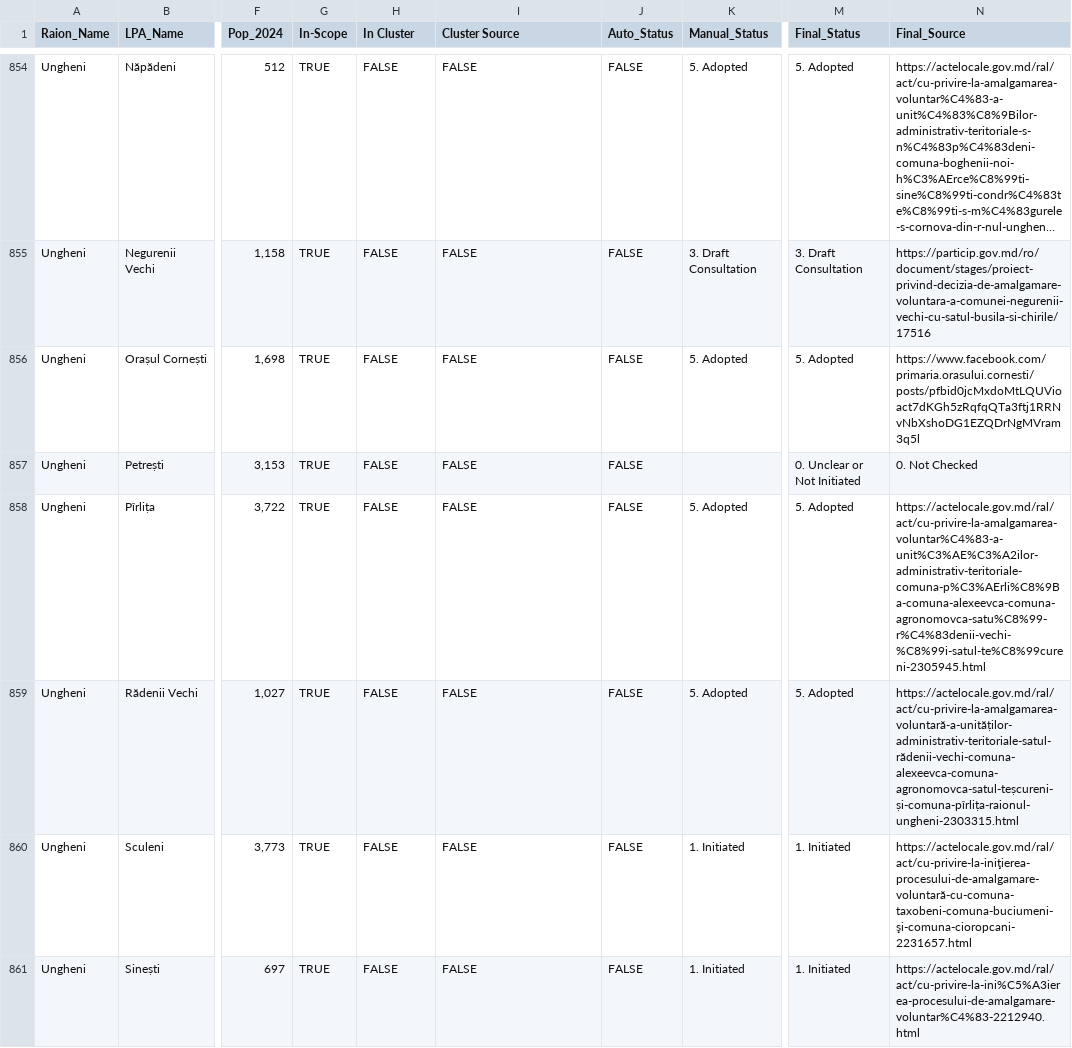
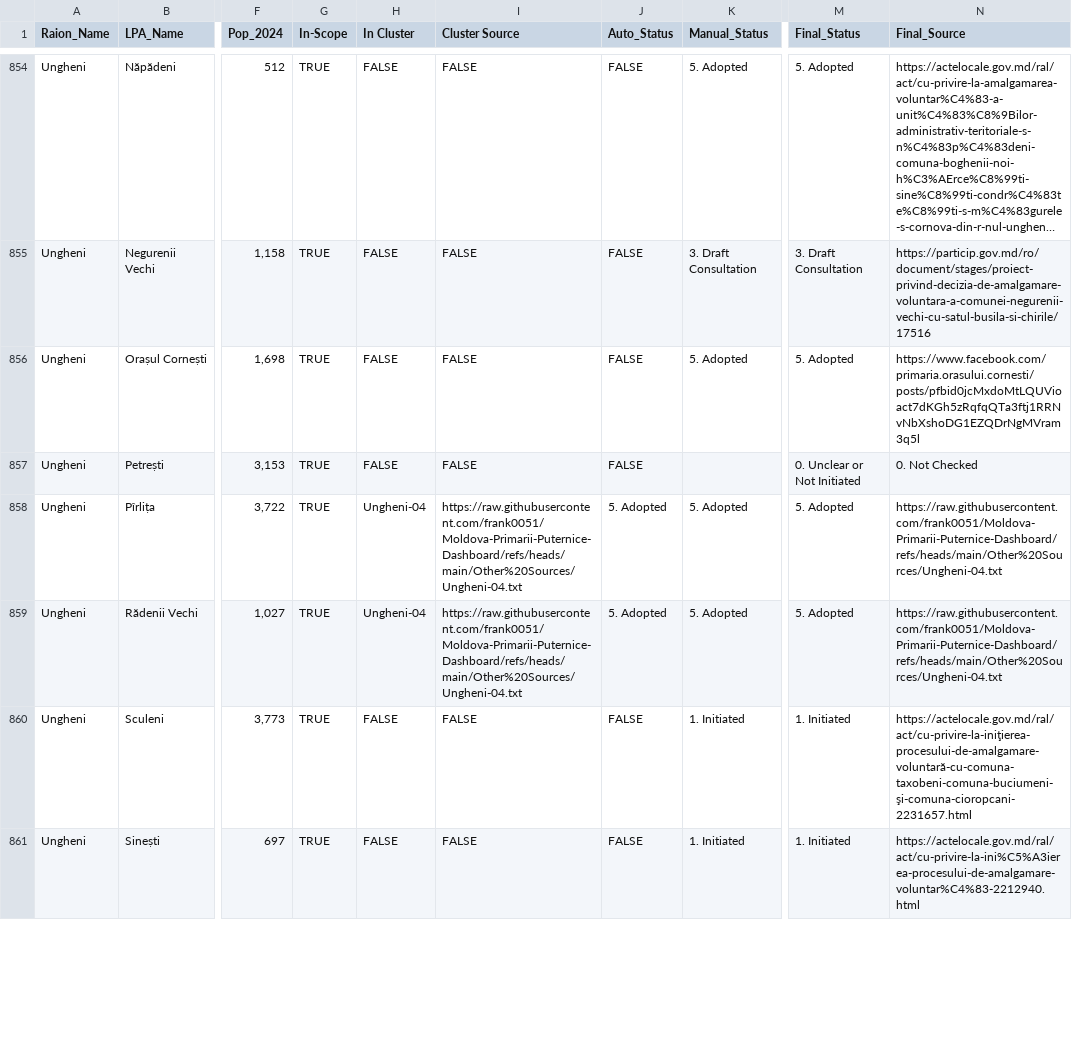
Before and after one commit to frank0051/Moldova-Primarii-Puternice-Dashboard, a CSV file: data/decision_tracker.csv, drawn as a sheet; only a part is shown, gaps mark what is left out; long unchanged cells end in …; the diff covers the shown part only; the diff names each change by its address in the sheet, - before the commit and + after, or states it on an @@ line.

```diff
--- a/data/decision_tracker.csv
+++ b/data/decision_tracker.csv
-H858:H859 (In Cluster): FALSE
+H858:H859 (In Cluster): Ungheni-04
-I858:I859 (Cluster Source): FALSE
+I858:I859 (Cluster Source): https://raw.githubusercontent.com/frank0051/Moldova-Primarii-Puternice-Dashboard/refs/heads/main/Other%20Sources/Ungheni-04.txt
-J858:J859 (Auto_Status): FALSE
+J858:J859 (Auto_Status): 5. Adopted
-N858 (Final_Source): https://actelocale.gov.md/ral/act/cu-privire-la-amalgamarea-voluntar%C4%83-a-unit%C3%AE%C3%A2ilor-administrativ-teritoriale-comuna-p%C3%AErli%C8%9Ba-comuna-alexeevca-comuna-agronomovca-satu%C8%99-r%C4%83denii-vechi-%C8%99i-satul-te%C8%99cureni-2305945.html
+N858 (Final_Source): https://raw.githubusercontent.com/frank0051/Moldova-Primarii-Puternice-Dashboard/refs/heads/main/Other%20Sources/Ungheni-04.txt
-N859 (Final_Source): https://actelocale.gov.md/ral/act/cu-privire-la-amalgamarea-voluntară-a-unităților-administrativ-teritoriale-satul-rădenii-vechi-comuna-alexeevca-comuna-agronomovca-satul-teșcureni-și-comuna-pîrlița-raionul-ungheni-2303315.html
+N859 (Final_Source): https://raw.githubusercontent.com/frank0051/Moldova-Primarii-Puternice-Dashboard/refs/heads/main/Other%20Sources/Ungheni-04.txt
```
Also changed, not shown: 65 edited cells elsewhere in this file, data/Pipeline.csv, data/individual_lpas.csv, 1 other file.
